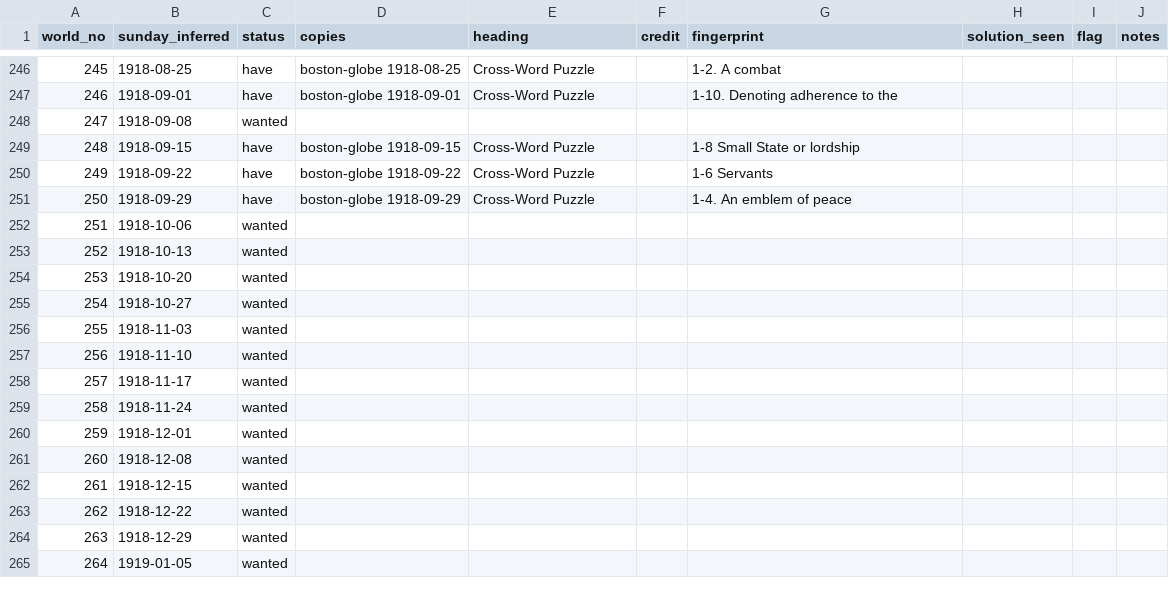
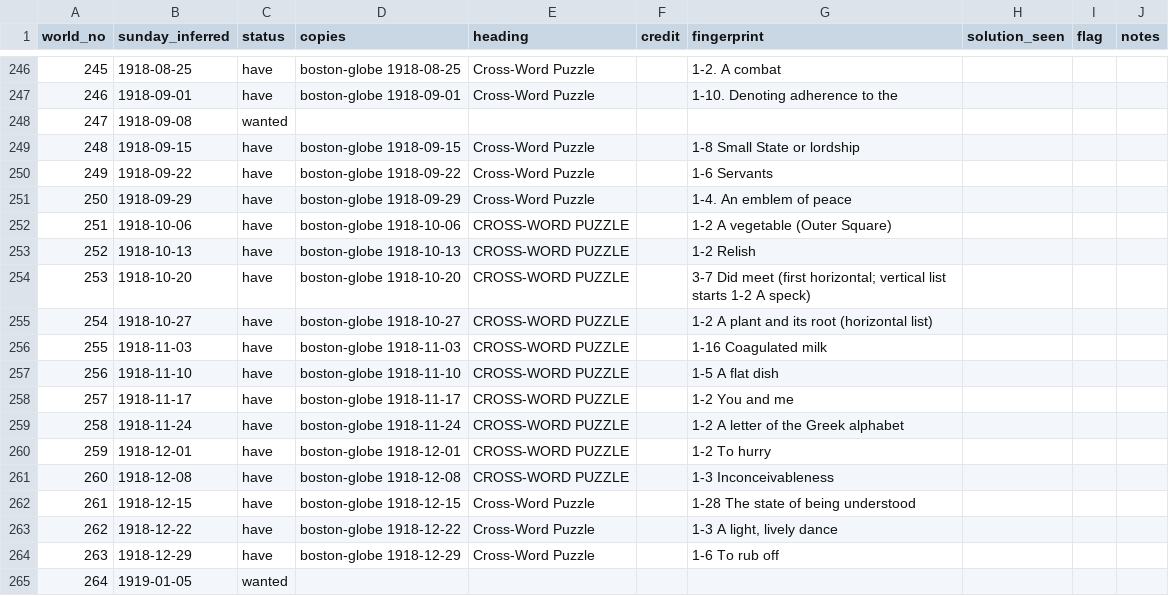
Before and after one commit to EveryPuzzleProject/newyorkworld, a TSV file: status.tsv, drawn as a sheet; only a part is shown, gaps mark what is left out; the diff covers the shown part only.

```diff
--- a/status.tsv
+++ b/status.tsv
@@ -251,15 +251,15 @@ world_no	sunday_inferred	status	copies	heading	credit	fingerprint	solution_seen
 250	1918-09-29	have	boston-globe 1918-09-29	Cross-Word Puzzle		1-4. An emblem of peace			
-251	1918-10-06	wanted							
-252	1918-10-13	wanted							
-253	1918-10-20	wanted							
-254	1918-10-27	wanted							
-255	1918-11-03	wanted							
-256	1918-11-10	wanted							
-257	1918-11-17	wanted							
-258	1918-11-24	wanted							
-259	1918-12-01	wanted							
-260	1918-12-08	wanted							
-261	1918-12-15	wanted							
-262	1918-12-22	wanted							
-263	1918-12-29	wanted							
+251	1918-10-06	have	boston-globe 1918-10-06	CROSS-WORD PUZZLE		1-2 A vegetable (Outer Square)			
+252	1918-10-13	have	boston-globe 1918-10-13	CROSS-WORD PUZZLE		1-2 Relish			
+253	1918-10-20	have	boston-globe 1918-10-20	CROSS-WORD PUZZLE		3-7 Did meet (first horizontal; vertical list starts 1-2 A speck)			
+254	1918-10-27	have	boston-globe 1918-10-27	CROSS-WORD PUZZLE		1-2 A plant and its root (horizontal list)			
+255	1918-11-03	have	boston-globe 1918-11-03	CROSS-WORD PUZZLE		1-16 Coagulated milk			
+256	1918-11-10	have	boston-globe 1918-11-10	CROSS-WORD PUZZLE		1-5 A flat dish			
+257	1918-11-17	have	boston-globe 1918-11-17	CROSS-WORD PUZZLE		1-2 You and me			
+258	1918-11-24	have	boston-globe 1918-11-24	CROSS-WORD PUZZLE		1-2 A letter of the Greek alphabet			
+259	1918-12-01	have	boston-globe 1918-12-01	CROSS-WORD PUZZLE		1-2 To hurry			
+260	1918-12-08	have	boston-globe 1918-12-08	CROSS-WORD PUZZLE		1-3 Inconceivableness			
+261	1918-12-15	have	boston-globe 1918-12-15	Cross-Word Puzzle		1-28 The state of being understood			
+262	1918-12-22	have	boston-globe 1918-12-22	Cross-Word Puzzle		1-3 A light, lively dance			
+263	1918-12-29	have	boston-globe 1918-12-29	Cross-Word Puzzle		1-6 To rub off			
 264	1919-01-05	wanted							
```
Also changed, not shown: 105 edited cells elsewhere in this file, gaps.tsv, searches.tsv, 1 other file.
